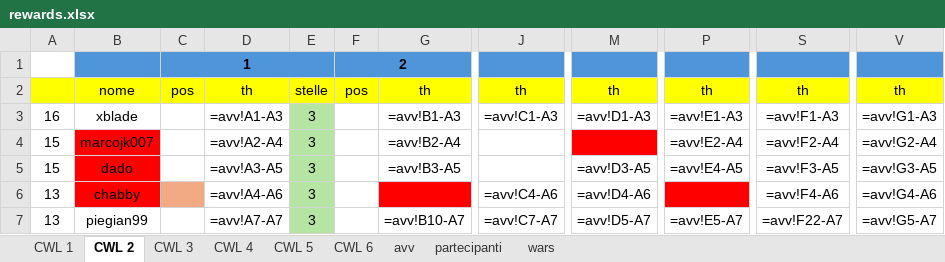
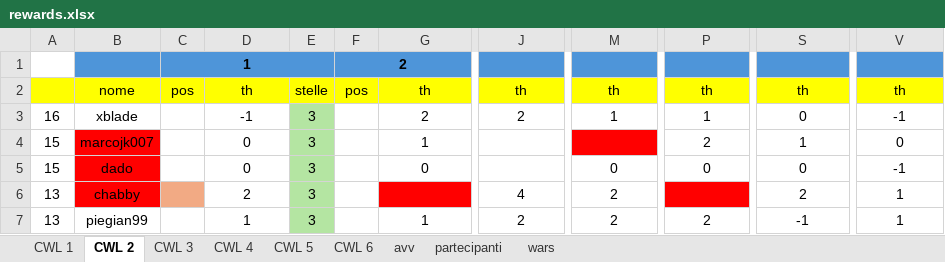
Before and after one commit to piegian99ita/clashMacacos, an Excel workbook: rewards.xlsx, sheet CWL 2, drawn as a sheet; only a part is shown, gaps mark what is left out; values as stored, in another font and other column widths than the file's, no borders; formulas without a stored value are shown as written; the diff covers the shown part only; the diff names each change by its address in the sheet, - before the commit and + after, or states it on an @@ line.

```diff
--- a/rewards.xlsx (sheet CWL 2)
+++ b/rewards.xlsx (sheet CWL 2)
-D3: =avv!A1-A3
+D3: -1
-G3: =avv!B1-A3
+G3: 2
-J3: =avv!C1-A3
+J3: 2
-M3: =avv!D1-A3
+M3: 1
-P3: =avv!E1-A3
+P3: 1
-S3: =avv!F1-A3
+S3: 0
-V3: =avv!G1-A3
+V3: -1
-D4: =avv!A2-A4
+D4: 0
-G4: =avv!B2-A4
+G4: 1
-P4: =avv!E2-A4
+P4: 2
-S4: =avv!F2-A4
+S4: 1
-V4: =avv!G2-A4
+V4: 0
-D5: =avv!A3-A5
+D5: 0
-G5: =avv!B3-A5
+G5: 0
-M5: =avv!D3-A5
+M5: 0
-P5: =avv!E4-A5
+P5: 0
-S5: =avv!F3-A5
+S5: 0
-V5: =avv!G3-A5
+V5: -1
-D6: =avv!A4-A6
+D6: 2
-J6: =avv!C4-A6
+J6: 4
-M6: =avv!D4-A6
+M6: 2
-S6: =avv!F4-A6
+S6: 2
-V6: =avv!G4-A6
+V6: 1
-D7: =avv!A7-A7
+D7: 1
-G7: =avv!B10-A7
+G7: 1
-J7: =avv!C7-A7
+J7: 2
-M7: =avv!D5-A7
+M7: 2
-P7: =avv!E5-A7
+P7: 2
-S7: =avv!F22-A7
+S7: -1
-V7: =avv!G5-A7
+V7: 1
```
Also changed, not shown: 153 edited cells elsewhere in this sheet, sheet wars, sheet partecipanti, hidden cells, cc_cg_events.xlsx.
